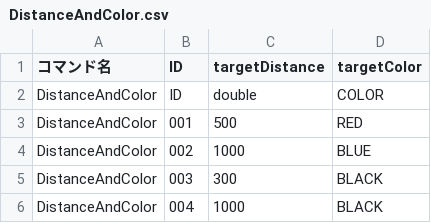
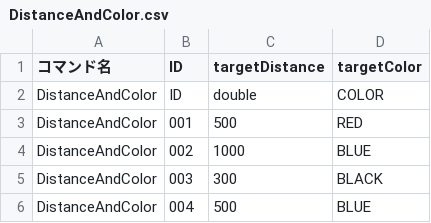
Before and after one commit to KatLab-MiyazakiUniv/etrobocon2026, a CSV file: datafiles/commands/Conditions/DistanceAndColor.csv, drawn as a sheet.

```diff
--- a/datafiles/commands/Conditions/DistanceAndColor.csv
+++ b/datafiles/commands/Conditions/DistanceAndColor.csv
@@ -5,2 +5,2 @@ DistanceAndColor,002,1000,BLUE
 DistanceAndColor,003,300,BLACK
-DistanceAndColor,004,1000,BLACK
+DistanceAndColor,004,500,BLUE
```
Also changed, not shown: datafiles/commands/Area/LineTraceLeft.csv, datafiles/commands/Motions/AbsoluteRotation.csv, 8 other files.
